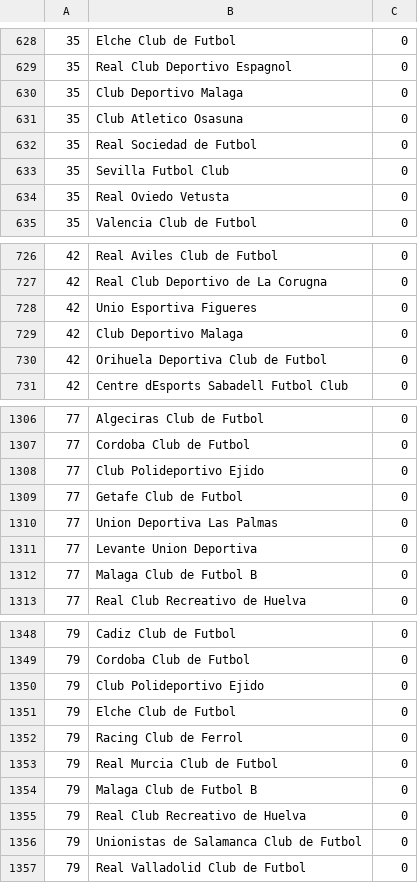
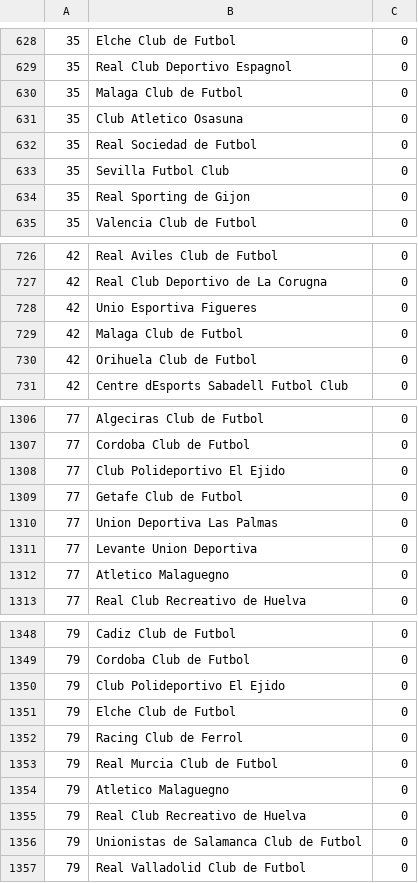
Before and after one commit to carlosalejoss/dbLigaFutbol, a CSV file: csv/Contiene.csv, drawn as a sheet; only a part is shown, gaps mark what is left out; the diff covers the shown part only.

```diff
--- a/csv/Contiene.csv
+++ b/csv/Contiene.csv
@@ -629,3 +629,3 @@
 35;Real Club Deportivo Espagnol;0;
-35;Club Deportivo Malaga;0;
+35;Malaga Club de Futbol;0;
 35;Club Atletico Osasuna;0;
@@ -633,3 +633,3 @@
 35;Sevilla Futbol Club;0;
-35;Real Oviedo Vetusta;0;
+35;Real Sporting de Gijon;0;
 35;Valencia Club de Futbol;0;
@@ -728,4 +728,4 @@
 42;Unio Esportiva Figueres;0;
-42;Club Deportivo Malaga;0;
-42;Orihuela Deportiva Club de Futbol;0;
+42;Malaga Club de Futbol;0;
+42;Orihuela Club de Futbol;0;
 42;Centre dEsports Sabadell Futbol Club;0;
@@ -1307,3 +1307,3 @@
 77;Cordoba Club de Futbol;0;
-77;Club Polideportivo Ejido;0;
+77;Club Polideportivo El Ejido;0;
 77;Getafe Club de Futbol;0;
@@ -1311,3 +1311,3 @@
 77;Levante Union Deportiva;0;
-77;Malaga Club de Futbol B;0;
+77;Atletico Malaguegno;0;
 77;Real Club Recreativo de Huelva;0;
@@ -1349,3 +1349,3 @@
 79;Cordoba Club de Futbol;0;
-79;Club Polideportivo Ejido;0;
+79;Club Polideportivo El Ejido;0;
 79;Elche Club de Futbol;0;
@@ -1353,3 +1353,3 @@
 79;Real Murcia Club de Futbol;0;
-79;Malaga Club de Futbol B;0;
+79;Atletico Malaguegno;0;
 79;Real Club Recreativo de Huelva;0;
```
Also changed, not shown: 87 edited cells elsewhere in this file, csv/Equipo.csv, csv/Estadio.csv, 11 other files.
